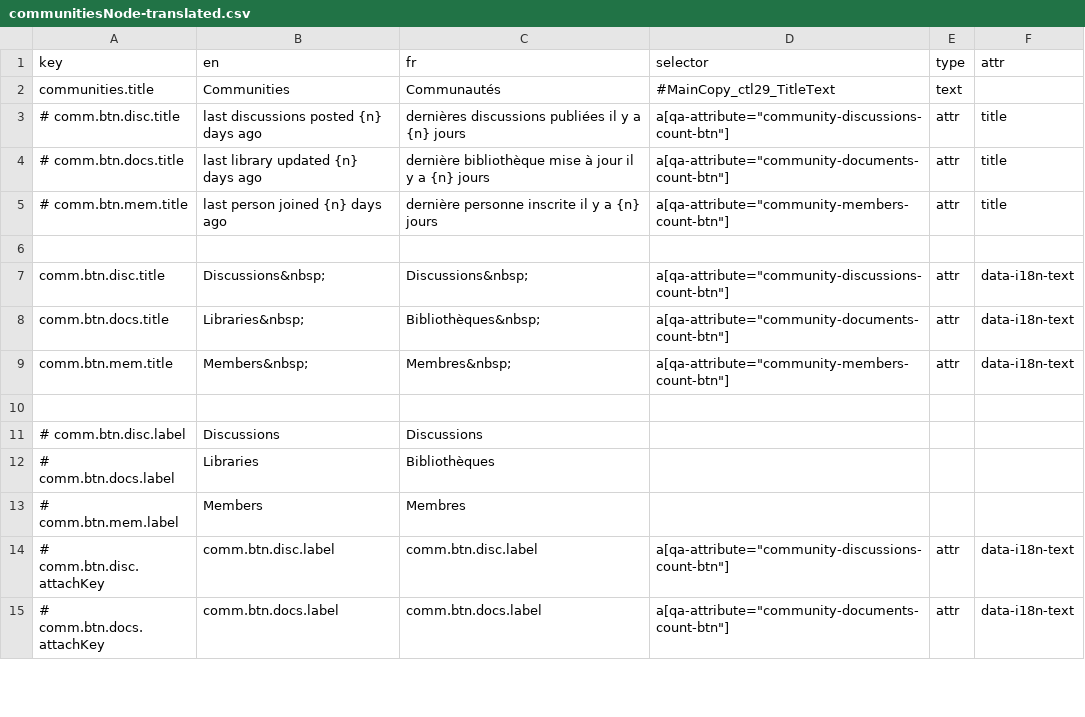
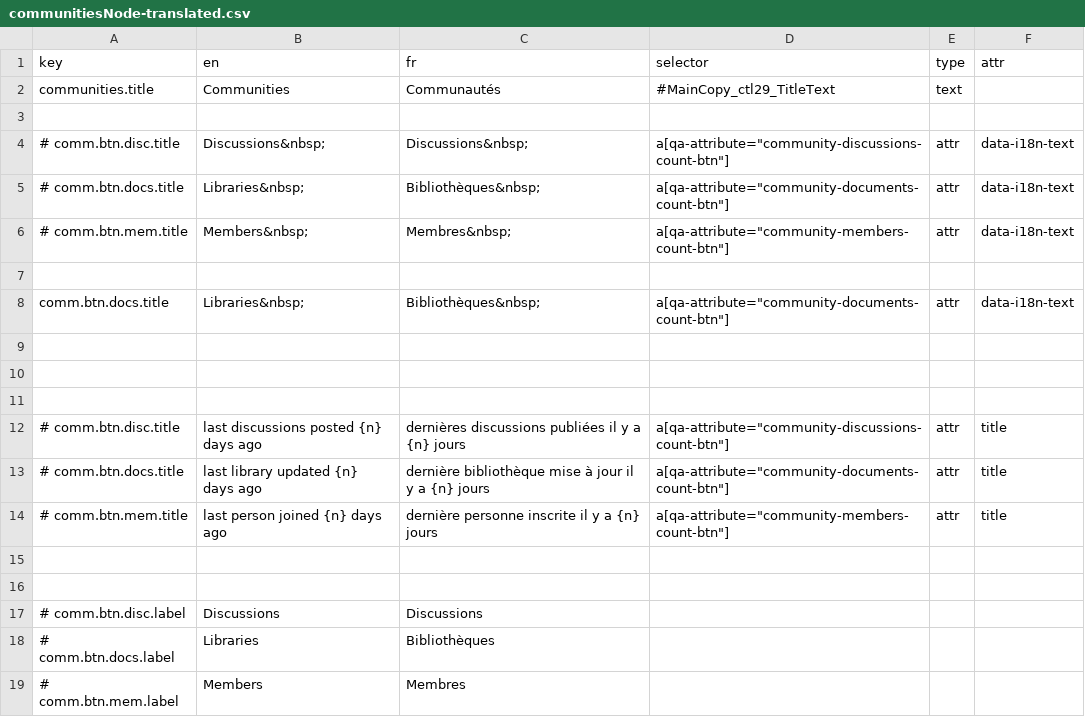
Before and after one commit to prospercanada/i18n-thrive, a CSV file: i18n-build/communitiesNode-translated.csv, drawn as a sheet; only a part is shown; the shorter side is filled out with more unchanged rows.

```diff
--- a/i18n-build/communitiesNode-translated.csv
+++ b/i18n-build/communitiesNode-translated.csv
@@ -2,2 +2,11 @@ key,en,fr,selector,type,attr
 communities.title,Communities,Communautés,#MainCopy_ctl29_TitleText,text,
+
+# comm.btn.disc.title,"Discussions&nbsp;","Discussions&nbsp;",a[qa-attribute="community-discussions-count-btn"],attr,data-i18n-text
+# comm.btn.docs.title,"Libraries&nbsp;","Bibliothèques&nbsp;",a[qa-attribute="community-documents-count-btn"],attr,data-i18n-text
+# comm.btn.mem.title,"Members&nbsp;","Membres&nbsp;",a[qa-attribute="community-members-count-btn"],attr,data-i18n-text
+
+comm.btn.docs.title,"Libraries&nbsp;","Bibliothèques&nbsp;",a[qa-attribute="community-documents-count-btn"],attr,data-i18n-text
+
+
+
 # comm.btn.disc.title,last discussions posted {n} days ago,dernières discussions publiées il y a {n} jours,a[qa-attribute="community-discussions-count-btn"],attr,title
@@ -6,5 +15,2 @@ communities.title,Communities,Communautés,#MainCopy_ctl29_TitleText,text,
 
-comm.btn.disc.title,"Discussions&nbsp;","Discussions&nbsp;",a[qa-attribute="community-discussions-count-btn"],attr,data-i18n-text
-comm.btn.docs.title,"Libraries&nbsp;","Bibliothèques&nbsp;",a[qa-attribute="community-documents-count-btn"],attr,data-i18n-text
-comm.btn.mem.title,"Members&nbsp;","Membres&nbsp;",a[qa-attribute="community-members-count-btn"],attr,data-i18n-text
 
```
Also changed, not shown: 4 other files.
